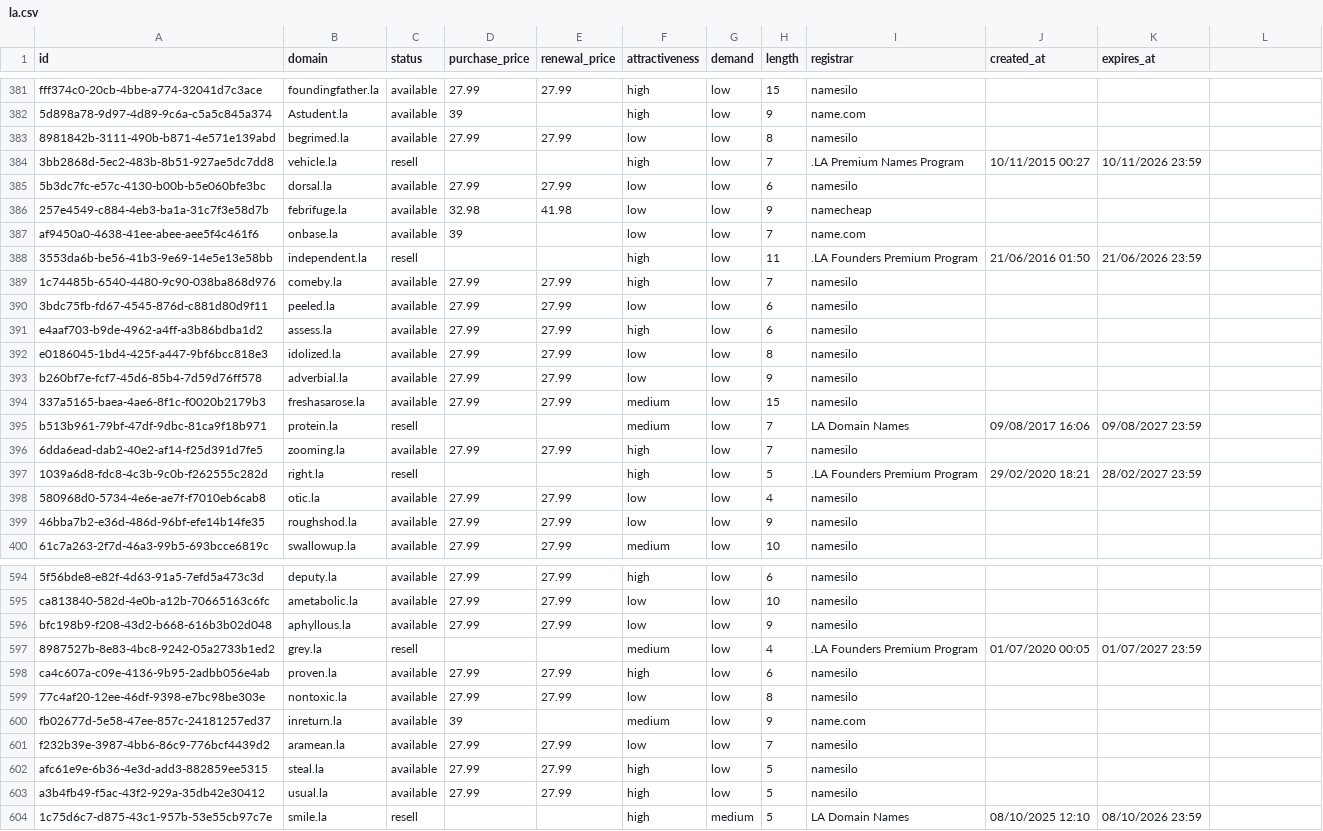
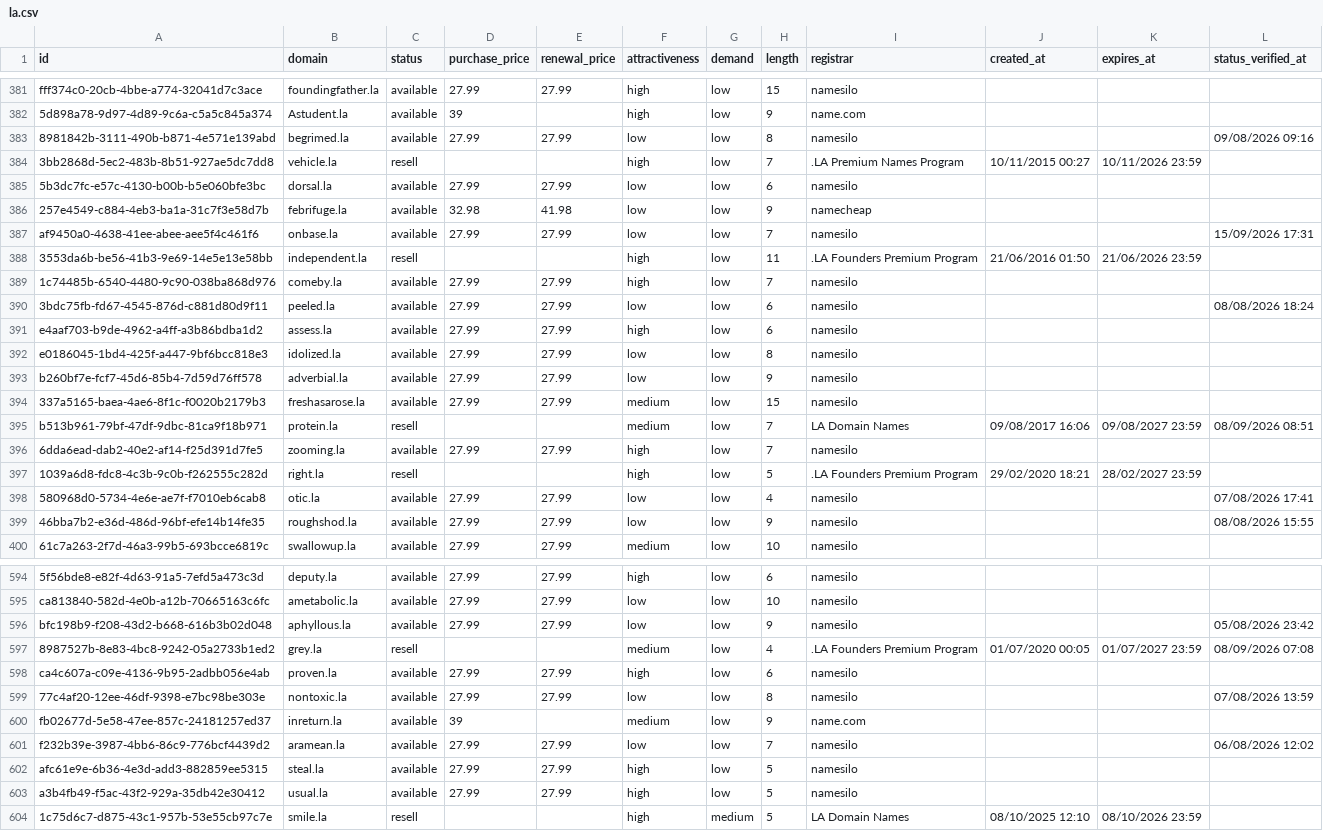
Before and after one commit to UniqueDomains/la-oneword-domains, a CSV file: la.csv, drawn as a sheet; only a part is shown, gaps mark what is left out; the diff covers the shown part only.

Commit message:
Domains update

```diff
--- a/la.csv
+++ b/la.csv
@@ -1 +1 @@
-id,domain,status,purchase_price,renewal_price,attractiveness,demand,length,registrar,created_at,expires_at
+id,domain,status,purchase_price,renewal_price,attractiveness,demand,length,registrar,created_at,expires_at,status_verified_at
@@ -383 +383 @@ fff374c0-20cb-4bbe-a774-32041d7c3ace,foundingfather.la,available,27.99,27.99,hig
-8981842b-3111-490b-b871-4e571e139abd,begrimed.la,available,27.99,27.99,low,low,8,namesilo,,
+8981842b-3111-490b-b871-4e571e139abd,begrimed.la,available,27.99,27.99,low,low,8,namesilo,,,09/08/2026 09:16
@@ -387 +387 @@ fff374c0-20cb-4bbe-a774-32041d7c3ace,foundingfather.la,available,27.99,27.99,hig
-af9450a0-4638-41ee-abee-aee5f4c461f6,onbase.la,available,39,,low,low,7,name.com,,
+af9450a0-4638-41ee-abee-aee5f4c461f6,onbase.la,available,27.99,27.99,low,low,7,namesilo,,,15/09/2026 17:31
@@ -390 +390 @@ af9450a0-4638-41ee-abee-aee5f4c461f6,onbase.la,available,39,,low,low,7,name.com,
-3bdc75fb-fd67-4545-876d-c881d80d9f11,peeled.la,available,27.99,27.99,low,low,6,namesilo,,
+3bdc75fb-fd67-4545-876d-c881d80d9f11,peeled.la,available,27.99,27.99,low,low,6,namesilo,,,08/08/2026 18:24
@@ -395 +395 @@ b260bf7e-fcf7-45d6-85b4-7d59d76ff578,adverbial.la,available,27.99,27.99,low,low,
-b513b961-79bf-47df-9dbc-81ca9f18b971,protein.la,resell,,,medium,low,7,LA Domain Names,09/08/2017 16:06,09/08/2027 23:59
+b513b961-79bf-47df-9dbc-81ca9f18b971,protein.la,resell,,,medium,low,7,LA Domain Names,09/08/2017 16:06,09/08/2027 23:59,08/09/2026 08:51
@@ -398,2 +398,2 @@ b513b961-79bf-47df-9dbc-81ca9f18b971,protein.la,resell,,,medium,low,7,LA Domain
-580968d0-5734-4e6e-ae7f-f7010eb6cab8,otic.la,available,27.99,27.99,low,low,4,namesilo,,
-46bba7b2-e36d-486d-96bf-efe14b14fe35,roughshod.la,available,27.99,27.99,low,low,9,namesilo,,
+580968d0-5734-4e6e-ae7f-f7010eb6cab8,otic.la,available,27.99,27.99,low,low,4,namesilo,,,07/08/2026 17:41
+46bba7b2-e36d-486d-96bf-efe14b14fe35,roughshod.la,available,27.99,27.99,low,low,9,namesilo,,,08/08/2026 15:55
@@ -596,2 +596,2 @@ ca813840-582d-4e0b-a12b-70665163c6fc,ametabolic.la,available,27.99,27.99,low,low
-bfc198b9-f208-43d2-b668-616b3b02d048,aphyllous.la,available,27.99,27.99,low,low,9,namesilo,,
-8987527b-8e83-4bc8-9242-05a2733b1ed2,grey.la,resell,,,medium,low,4,.LA Founders Premium Program,01/07/2020 00:05,01/07/2027 23:59
+bfc198b9-f208-43d2-b668-616b3b02d048,aphyllous.la,available,27.99,27.99,low,low,9,namesilo,,,05/08/2026 23:42
+8987527b-8e83-4bc8-9242-05a2733b1ed2,grey.la,resell,,,medium,low,4,.LA Founders Premium Program,01/07/2020 00:05,01/07/2027 23:59,08/09/2026 07:08
@@ -599 +599 @@ ca4c607a-c09e-4136-9b95-2adbb056e4ab,proven.la,available,27.99,27.99,high,low,6,
-77c4af20-12ee-46df-9398-e7bc98be303e,nontoxic.la,available,27.99,27.99,low,low,8,namesilo,,
+77c4af20-12ee-46df-9398-e7bc98be303e,nontoxic.la,available,27.99,27.99,low,low,8,namesilo,,,07/08/2026 13:59
@@ -601 +601 @@ fb02677d-5e58-47ee-857c-24181257ed37,inreturn.la,available,39,,medium,low,9,name
-f232b39e-3987-4bb6-86c9-776bcf4439d2,aramean.la,available,27.99,27.99,low,low,7,namesilo,,
+f232b39e-3987-4bb6-86c9-776bcf4439d2,aramean.la,available,27.99,27.99,low,low,7,namesilo,,,06/08/2026 12:02
```
Also changed, not shown: 153 edited cells elsewhere in this file, 6 other files.
